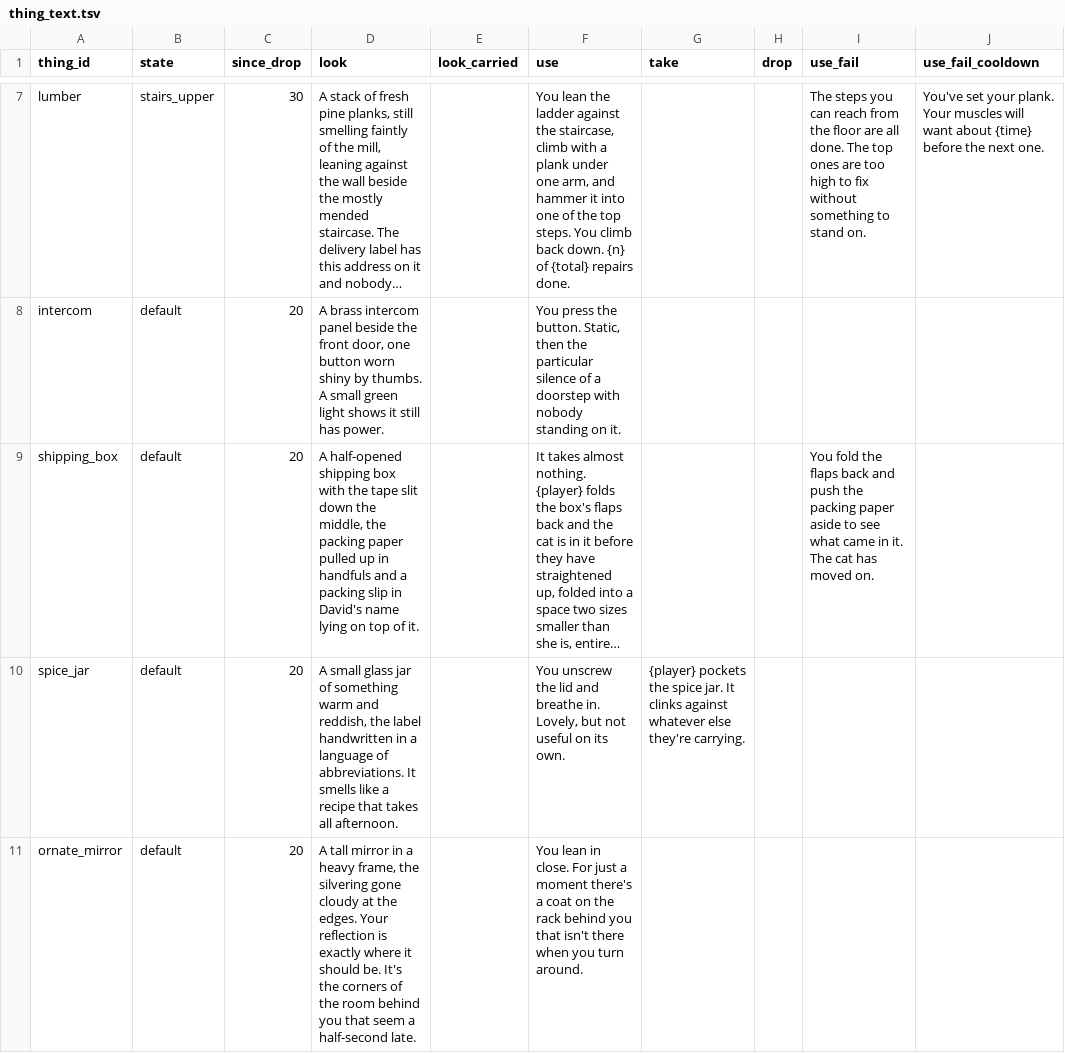
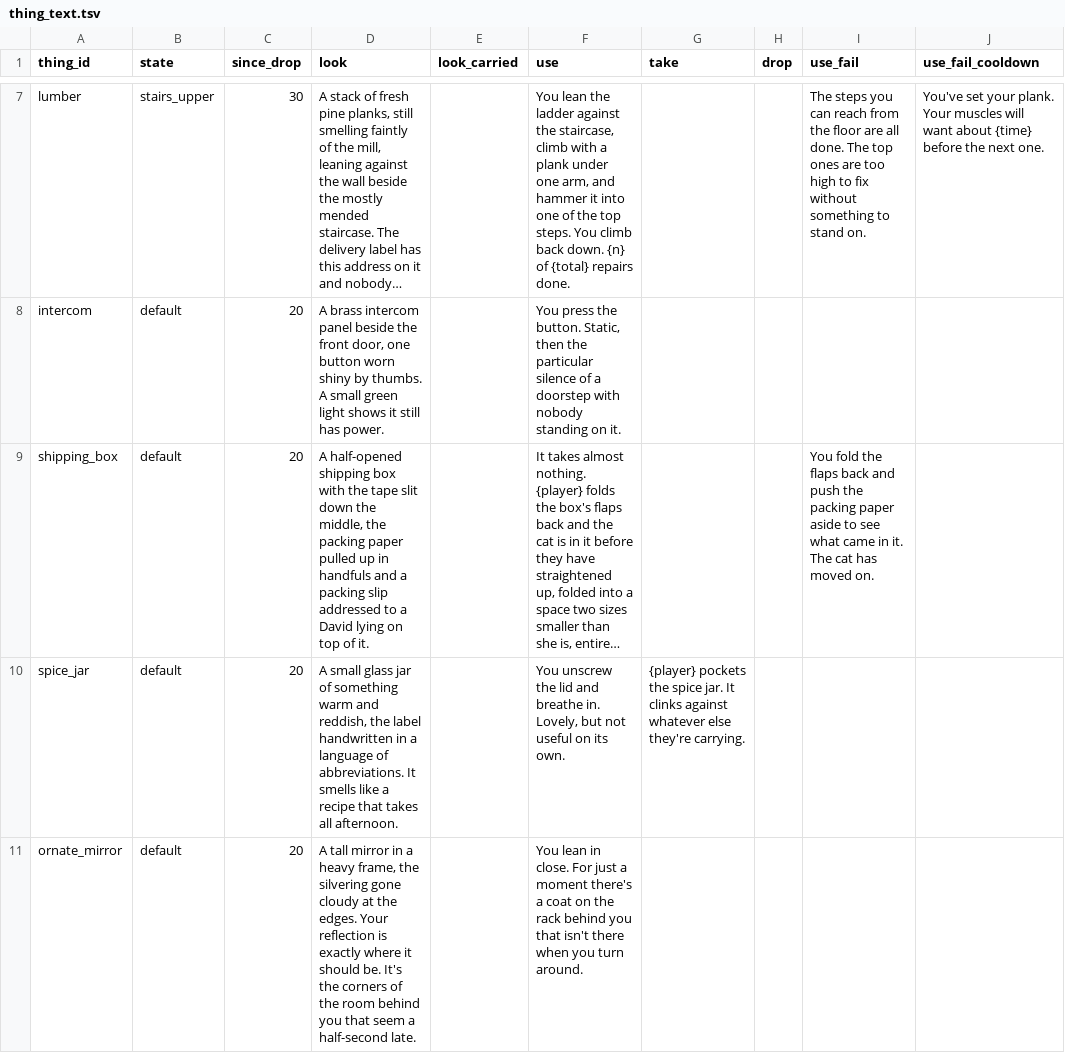
Before and after one commit to kelseybooth/halloween-in-june, a TSV file: creative content/thing_text.tsv, drawn as a sheet; only a part is shown, gaps mark what is left out; long unchanged cells end in …; the diff names each change by its address in the sheet, - before the commit and + after, or states it on an @@ line.

```diff
--- a/creative content/thing_text.tsv
+++ b/creative content/thing_text.tsv
-D9 (look): …packing slip in David's name lying on…
+D9 (look): …packing slip addressed to a David lying on…
```
